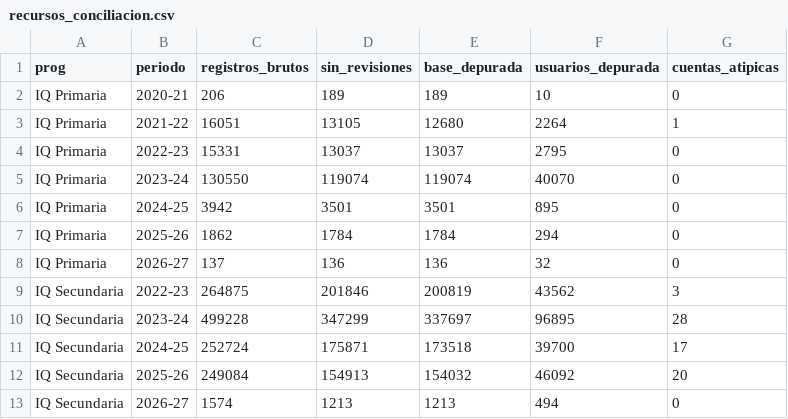
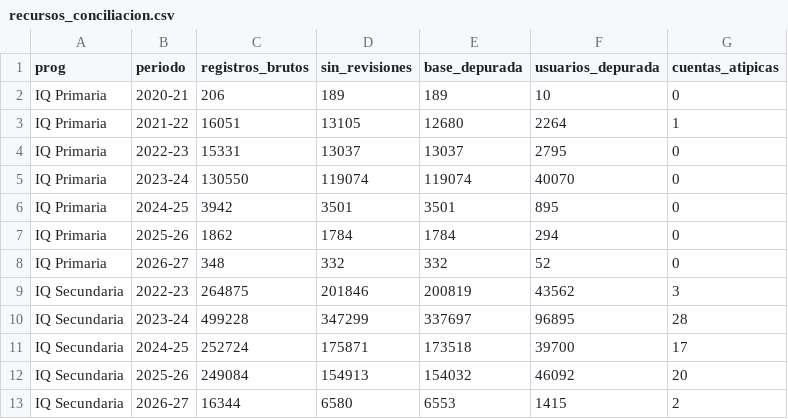
Before and after one commit to christianurquijo-wq/kuepa-liff-dashboard, a CSV file: data/iq/tipos_recursos/agregados/recursos_conciliacion.csv, drawn as a sheet; removed rows and columns are numbered as before the commit, all else as after; the diff names each change by its address in the sheet, - before the commit and + after, or states it on an @@ line.

Commit message:
IQ Tipos de recurso: corte nov-2026 (IQS-12, IQP-BV) y corrección de fechas y programa

```diff
--- a/data/iq/tipos_recursos/agregados/recursos_conciliacion.csv
+++ b/data/iq/tipos_recursos/agregados/recursos_conciliacion.csv
-row 8: IQ Primaria | 2026-27 | 137 | 136 | 136 | 32 | 0
+row 8: IQ Primaria | 2026-27 | 348 | 332 | 332 | 52 | 0
-row 13: IQ Secundaria | 2026-27 | 1574 | 1213 | 1213 | 494 | 0
+row 13: IQ Secundaria | 2026-27 | 16344 | 6580 | 6553 | 1415 | 2
```
Also changed, not shown: 5 other files.
